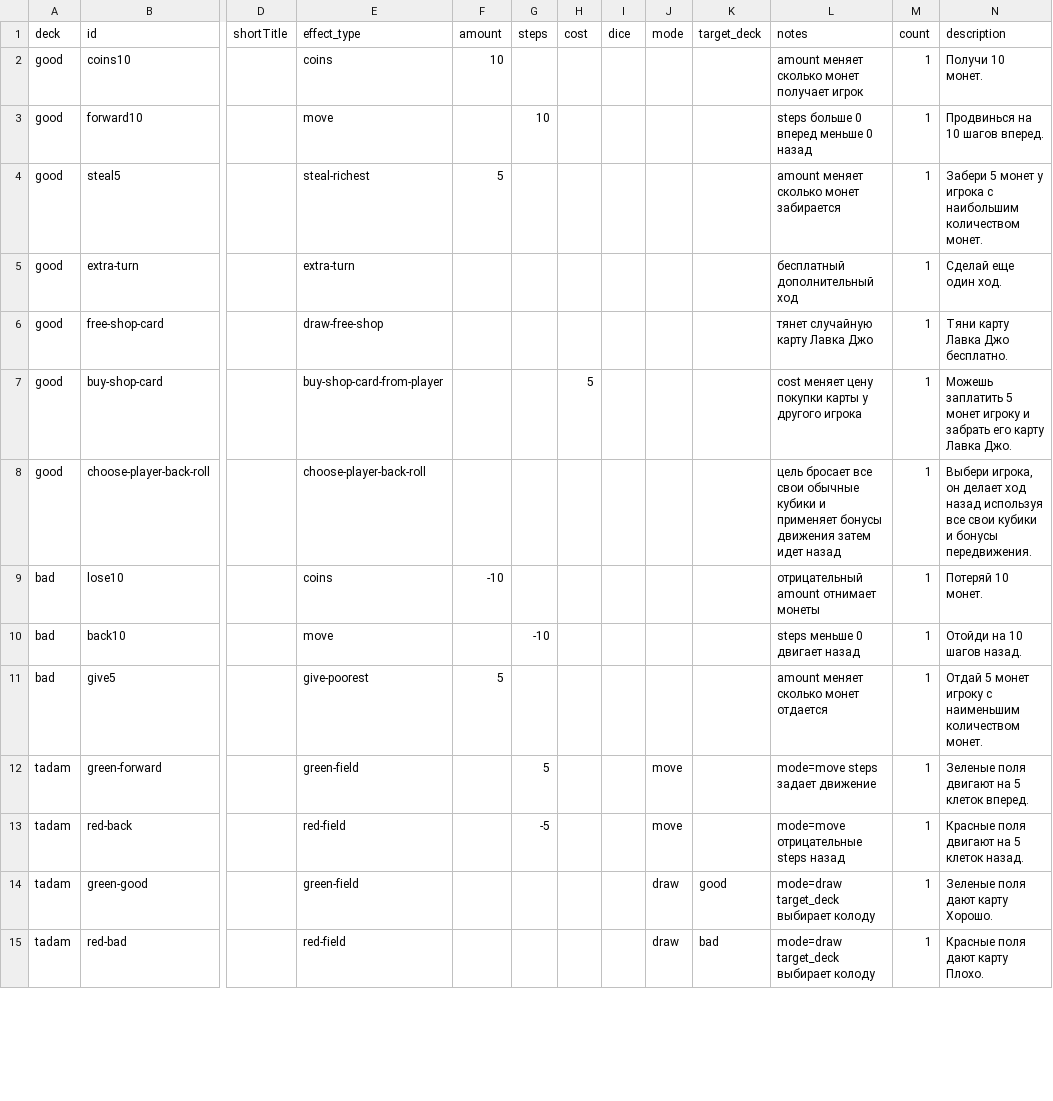
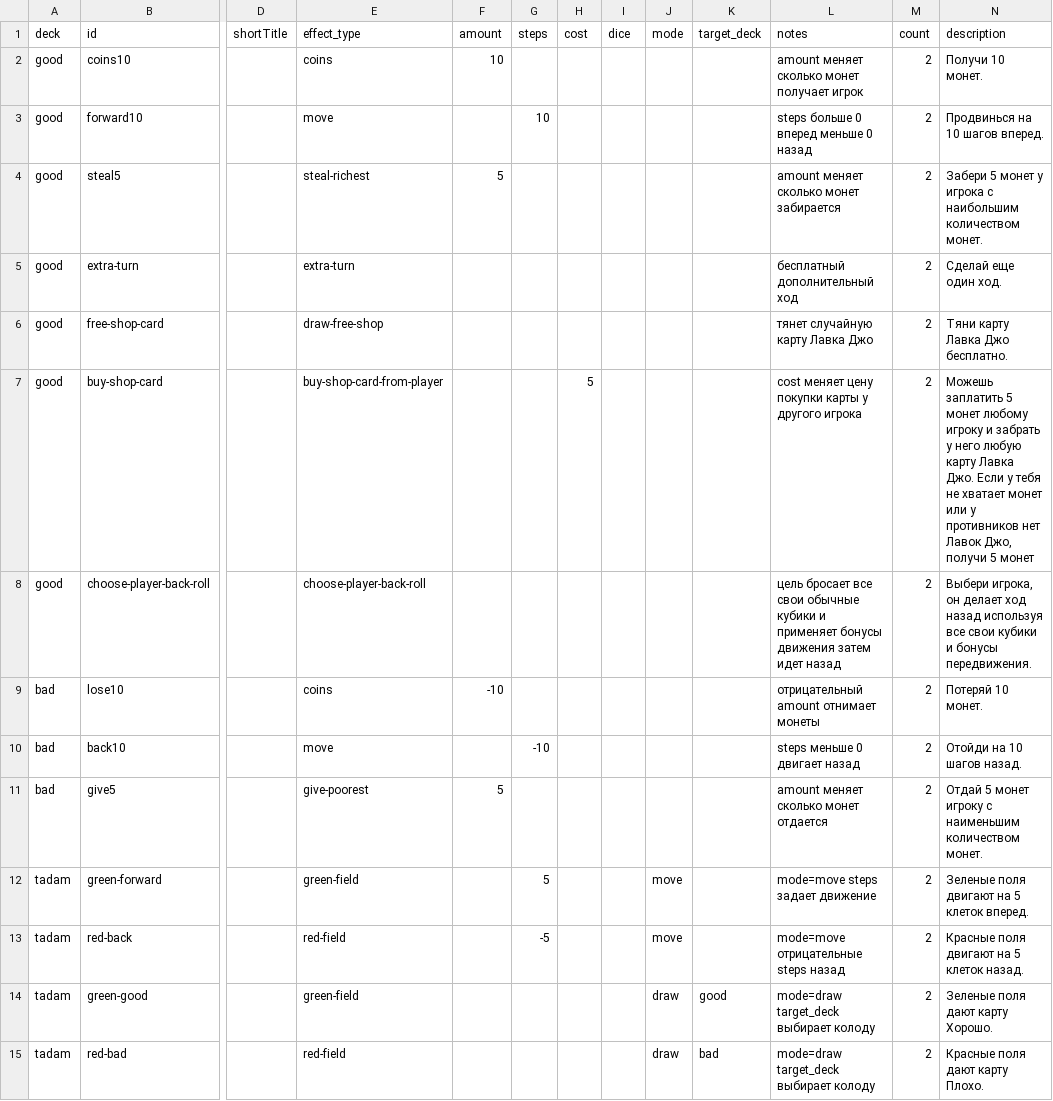
Before and after one commit to qooobooo/very-big-adventure, a CSV file: cards-google-sheet.csv, drawn as a sheet; only a part is shown, gaps mark what is left out; the diff covers the shown part only; the diff names each change by its address in the sheet, - before the commit and + after, or states it on an @@ line.

```diff
--- a/cards-google-sheet.csv
+++ b/cards-google-sheet.csv
-M2:M15 (count): 1
+M2:M15 (count): 2
-N7 (description): …5 монет игроку и забрать его карту Лавка Джо.
+N7 (description): …5 монет любому игроку и забрать у него любую карту Лавка Джо. Если у тебя не хватает монет или у противников нет Лавок Джо, получи 5 монет
```
Also changed, not shown: 9 added rows and 7 edited cells elsewhere in this file, 20 other files.
